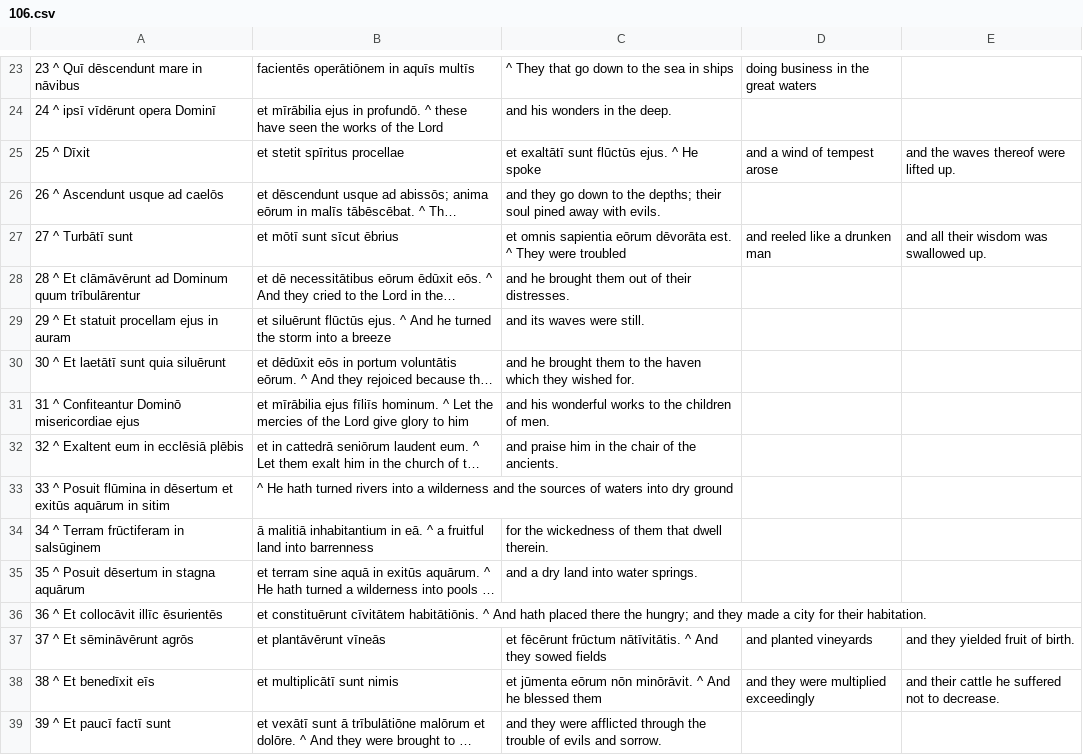
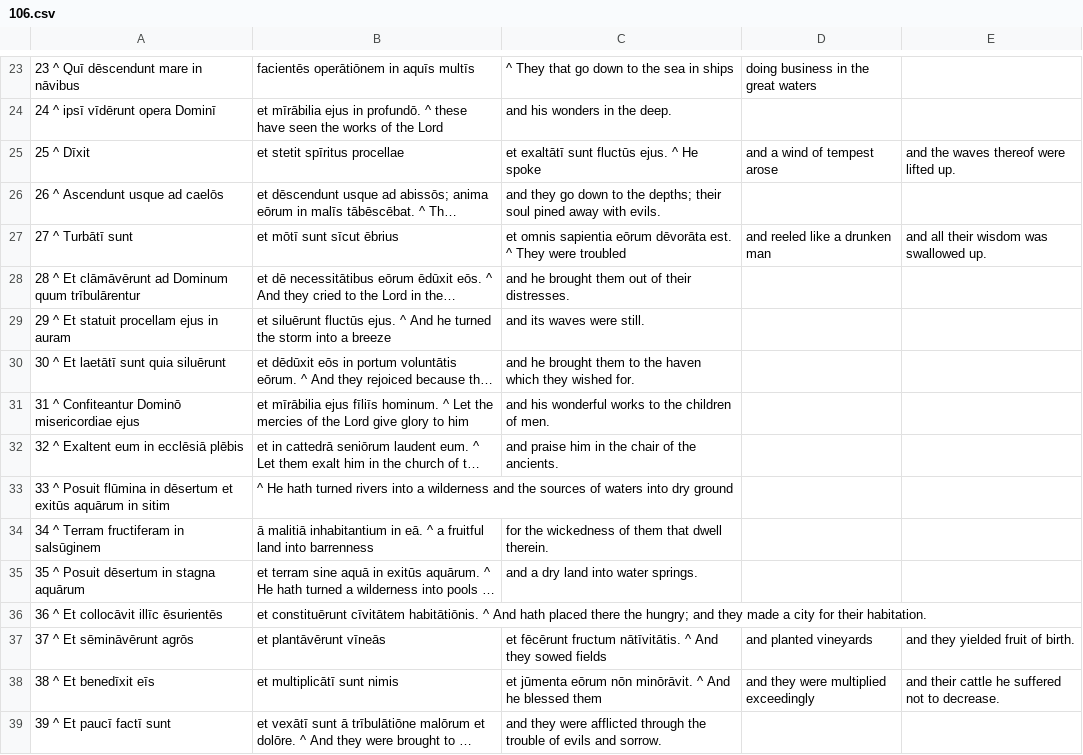
Before and after one commit to DoctrinaLatina/doctrina-latina, a CSV file: vulgata/01-vetus-testamentum/21-psalmi/106.csv, drawn as a sheet; only a part is shown, gaps mark what is left out; long unchanged cells end in …; the diff names each change by its address in the sheet, - before the commit and + after, or states it on an @@ line.

```diff
--- a/vulgata/01-vetus-testamentum/21-psalmi/106.csv
+++ b/vulgata/01-vetus-testamentum/21-psalmi/106.csv
-C25: et exaltātī sunt flūctūs ejus. ^ He spoke
+C25: et exaltātī sunt fluctūs ejus. ^ He spoke
-B29: et siluērunt flūctūs ejus. ^…
+B29: et siluērunt fluctūs ejus. ^…
-A34: 34 ^ Terram frūctiferam in salsūginem
+A34: 34 ^ Terram fructiferam in salsūginem
-C37: et fēcērunt frūctum nātīvitātis. ^…
+C37: et fēcērunt fructum nātīvitātis. ^…
```
Also changed, not shown: oratio/angelus.csv, oratio/ave-maria.csv, 28 other files.
